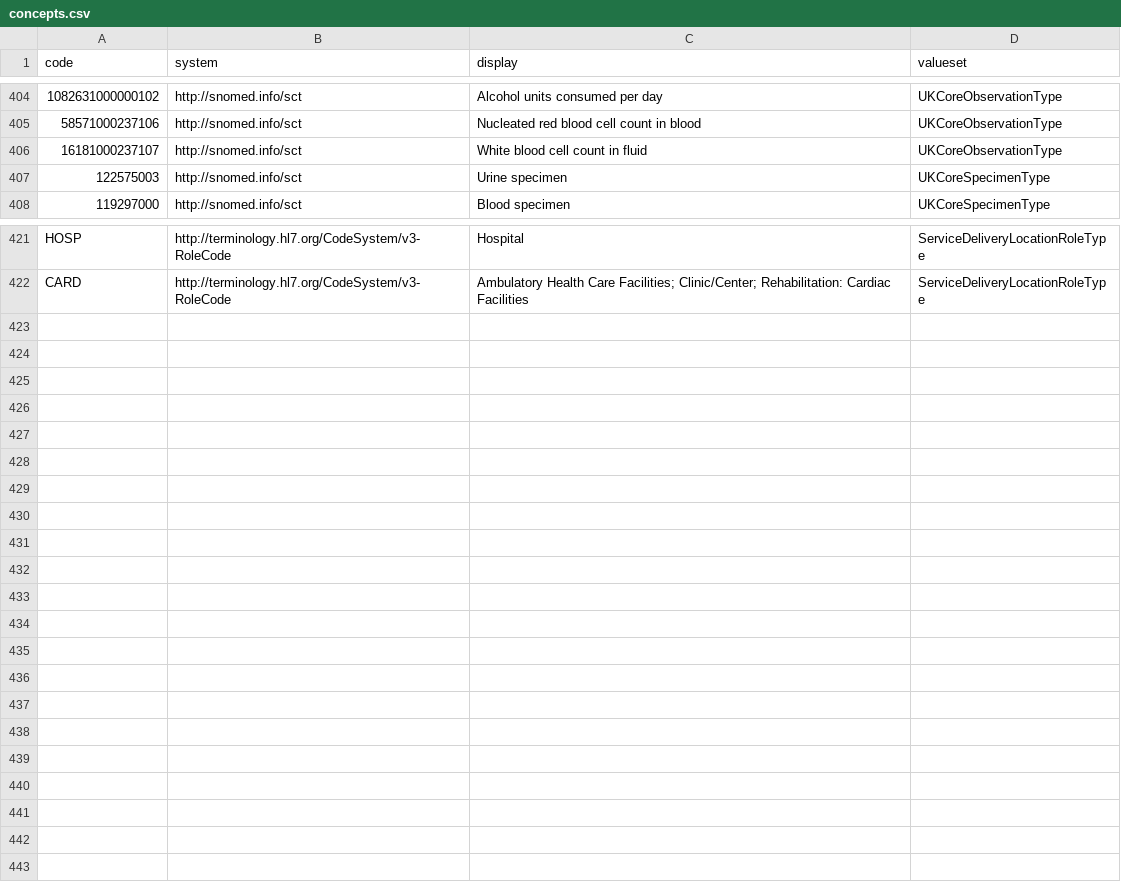
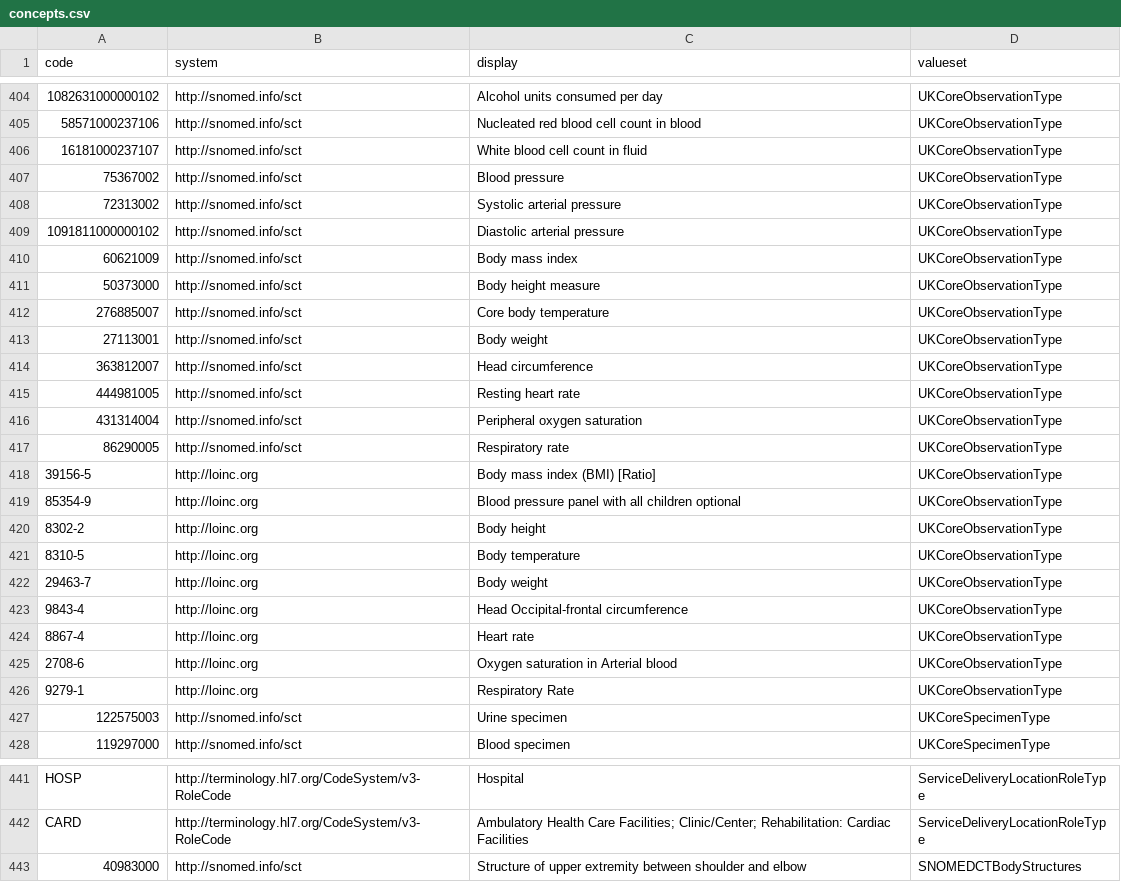
Before and after one commit to gecBurton/fhirlight, a CSV file: api/migrations/concepts.csv, drawn as a sheet; only a part is shown, gaps mark what is left out; the diff names each change by its address in the sheet, - before the commit and + after, or states it on an @@ line.

```diff
--- a/api/migrations/concepts.csv
+++ b/api/migrations/concepts.csv
+row 407: 75367002 | http://snomed.info/sct | Blood pressure | UKCoreObservationType
+row 408: 72313002 | http://snomed.info/sct | Systolic arterial pressure | UKCoreObservationType
+row 409: 1091811000000102 | http://snomed.info/sct | Diastolic arterial pressure | UKCoreObservationType
+row 410: 60621009 | http://snomed.info/sct | Body mass index | UKCoreObservationType
+row 411: 50373000 | http://snomed.info/sct | Body height measure | UKCoreObservationType
+row 412: 276885007 | http://snomed.info/sct | Core body temperature | UKCoreObservationType
+row 413: 27113001 | http://snomed.info/sct | Body weight | UKCoreObservationType
+row 414: 363812007 | http://snomed.info/sct | Head circumference | UKCoreObservationType
+row 415: 444981005 | http://snomed.info/sct | Resting heart rate | UKCoreObservationType
+row 416: 431314004 | http://snomed.info/sct | Peripheral oxygen saturation | UKCoreObservationType
+row 417: 86290005 | http://snomed.info/sct | Respiratory rate | UKCoreObservationType
+row 418: 39156-5 | http://loinc.org | Body mass index (BMI) [Ratio] | UKCoreObservationType
+row 419: 85354-9 | http://loinc.org | Blood pressure panel with all children optional | UKCoreObservationType
+row 420: 8302-2 | http://loinc.org | Body height | UKCoreObservationType
+row 421: 8310-5 | http://loinc.org | Body temperature | UKCoreObservationType
+row 422: 29463-7 | http://loinc.org | Body weight | UKCoreObservationType
+row 423: 9843-4 | http://loinc.org | Head Occipital-frontal circumference | UKCoreObservationType
+row 424: 8867-4 | http://loinc.org | Heart rate | UKCoreObservationType
+row 425: 2708-6 | http://loinc.org | Oxygen saturation in Arterial blood | UKCoreObservationType
+row 426: 9279-1 | http://loinc.org | Respiratory Rate | UKCoreObservationType
+row 443: 40983000 | http://snomed.info/sct | Structure of upper extremity between shoulder and elbow | SNOMEDCTBodyStructures
```
Also changed, not shown: 19 other files.
